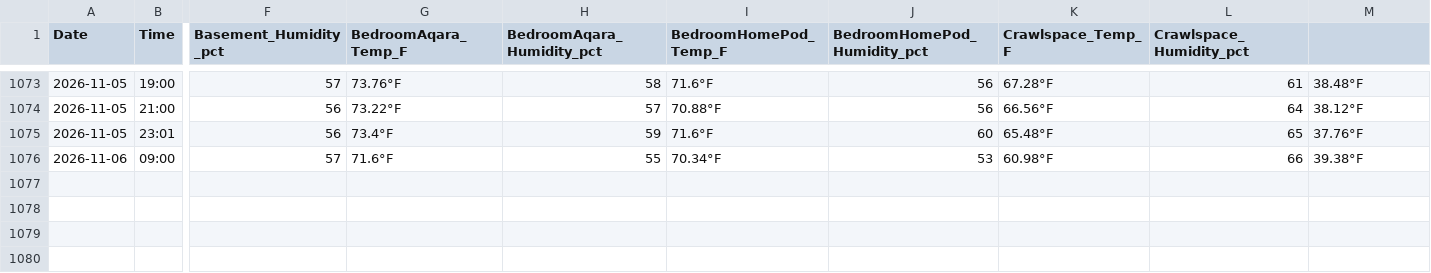
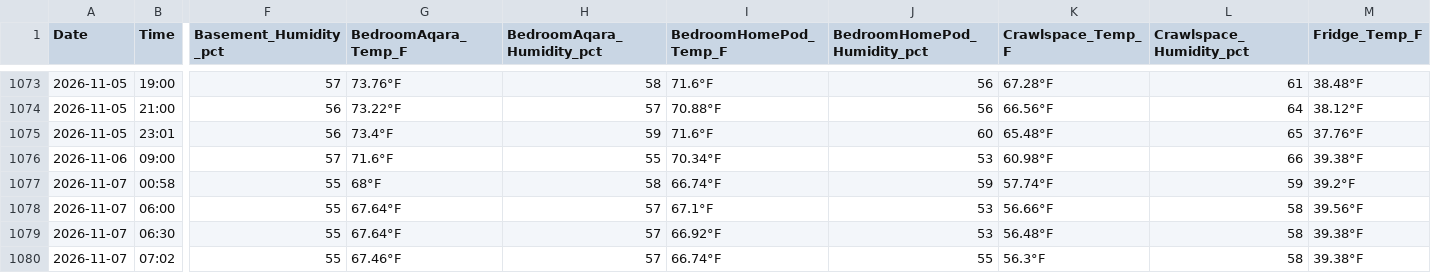
Before and after one commit to TFPleebo/Home_Report, a CSV file: data/home_sensors_inbox.csv, drawn as a sheet; only a part is shown, gaps mark what is left out; rows hold the shown columns only; the diff names each change by its address in the sheet, - before the commit and + after, or states it on an @@ line.

Commit message:
Fix home_sensors_inbox header: add missing Fridge_Temp_F column

```diff
--- a/data/home_sensors_inbox.csv
+++ b/data/home_sensors_inbox.csv
-M1: (empty)
+M1: Fridge_Temp_F
+row 1077: 2026-11-07 | 00:58 | 55 | 68°F | 58 | 66.74°F | 59 | 57.74°F | 59 | 39.2°F
+row 1078: 2026-11-07 | 06:00 | 55 | 67.64°F | 57 | 67.1°F | 53 | 56.66°F | 58 | 39.56°F
+row 1079: 2026-11-07 | 06:30 | 55 | 67.64°F | 57 | 66.92°F | 53 | 56.48°F | 58 | 39.38°F
+row 1080: 2026-11-07 | 07:02 | 55 | 67.46°F | 57 | 66.74°F | 55 | 56.3°F | 58 | 39.38°F
```
Also changed, not shown: 2 other files.
